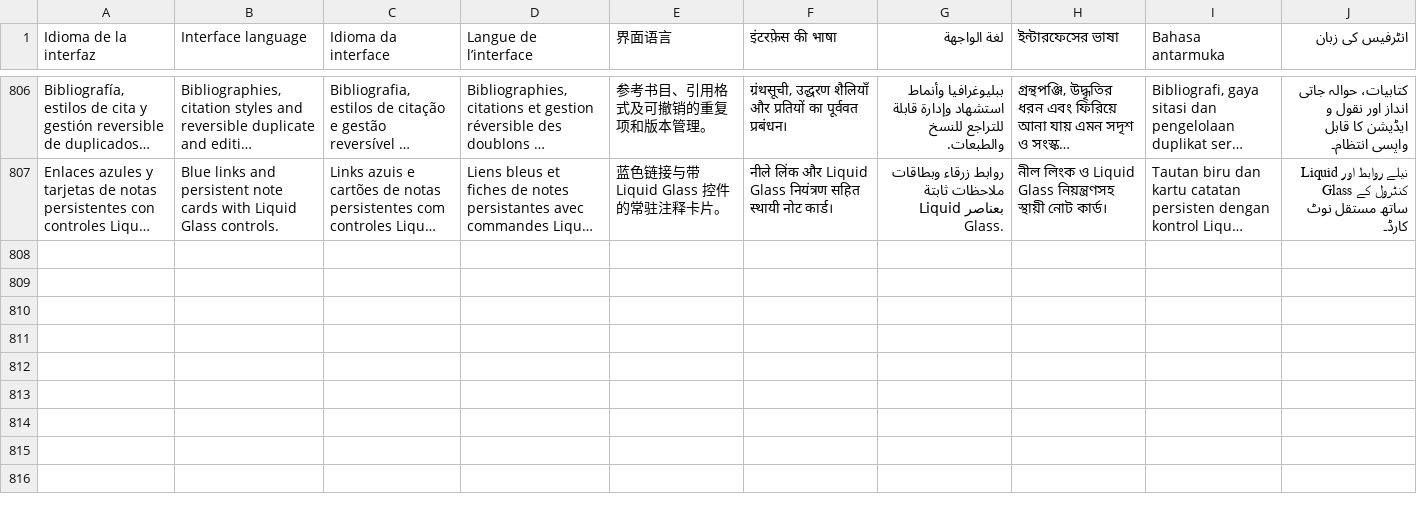
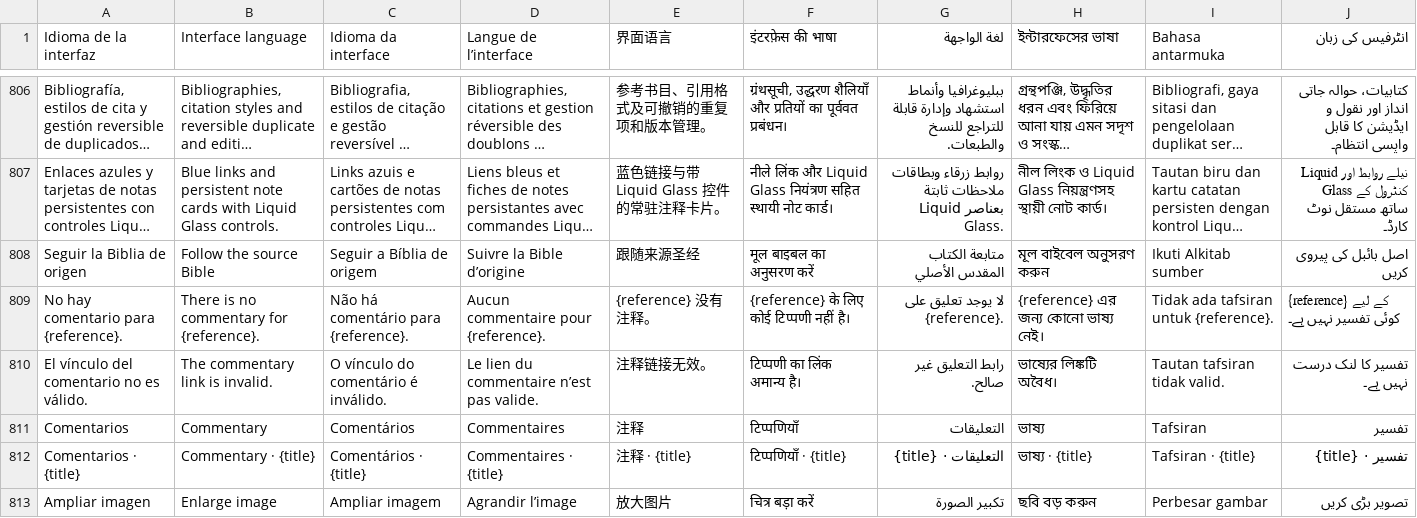
Before and after one commit to EstebanPdNS/Libron-X, a TSV file: BibliotecaLibre/Localization/Interface.tsv, drawn as a sheet; only a part is shown, gaps mark what is left out; long unchanged cells end in …; the diff names each change by its address in the sheet, - before the commit and + after, or states it on an @@ line.

Commit message:
Add linked Bible commentary panes with split illustrations

```diff
--- a/BibliotecaLibre/Localization/Interface.tsv
+++ b/BibliotecaLibre/Localization/Interface.tsv
+row 808: Seguir la Biblia de origen | Follow the source Bible | Seguir a Bíblia de origem | Suivre la Bible d’origine | 跟随来源圣经 | मूल बाइबल का अनुसरण करें | متابعة الكتاب المقدس الأصلي | মূল বাইবেল অনুসরণ করুন | Ikuti Alkitab sumber | اصل بائبل کی پیروی کریں
+row 809: No hay comentario para {reference}. | There is no commentary for {reference}. | Não há comentário para {reference}. | Aucun commentaire pour {reference}. | {reference} 没有注释。 | {reference} के लिए कोई टिप्पणी नहीं है। | لا يوجد تعليق على {reference}. | {reference} এর জন্য কোনো ভাষ্য নেই। | Tidak ada tafsiran untuk {reference}. | {reference} کے لیے کوئی تفسیر نہیں ہے۔
+row 810: El vínculo del comentario no es válido. | The commentary link is invalid. | O vínculo do comentário é inválido. | Le lien du commentaire n’est pas valide. | 注释链接无效。 | टिप्पणी का लिंक अमान्य है। | رابط التعليق غير صالح. | ভাষ্যের লিঙ্কটি অবৈধ। | Tautan tafsiran tidak valid. | تفسیر کا لنک درست نہیں ہے۔
+row 811: Comentarios | Commentary | Comentários | Commentaires | 注释 | टिप्पणियाँ | التعليقات | ভাষ্য | Tafsiran | تفسیر
+row 812: Comentarios · {title} | Commentary · {title} | Comentários · {title} | Commentaires · {title} | 注释 · {title} | टिप्पणियाँ · {title} | التعليقات · {title} | ভাষ্য · {title} | Tafsiran · {title} | تفسیر · {title}
+row 813: Ampliar imagen | Enlarge image | Ampliar imagem | Agrandir l’image | 放大图片 | चित्र बड़ा करें | تكبير الصورة | ছবি বড় করুন | Perbesar gambar | تصویر بڑی کریں
```
Also changed, not shown: 18 other files.
